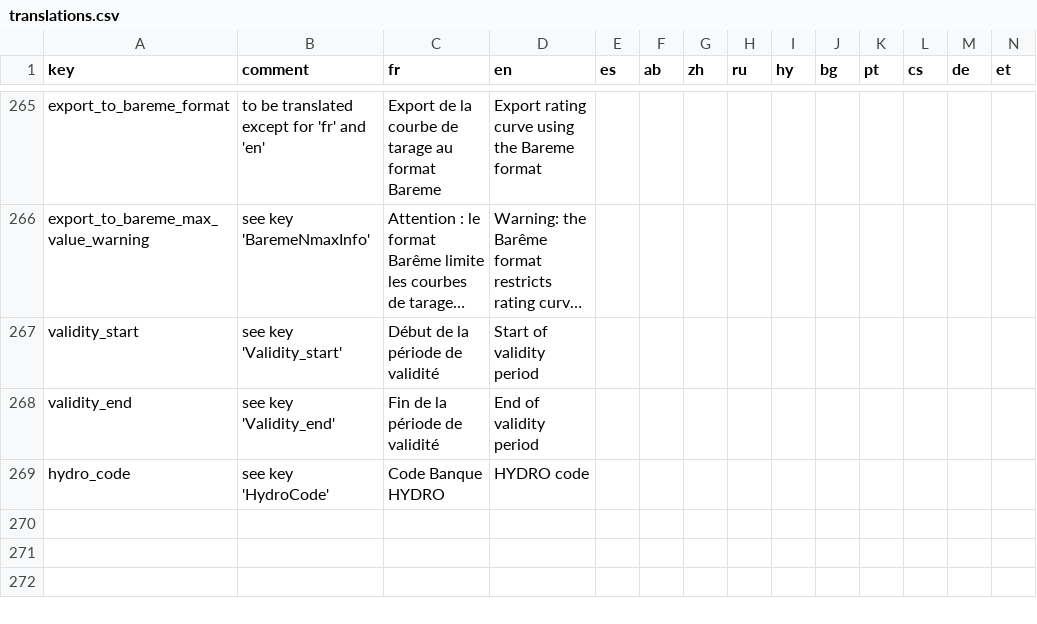
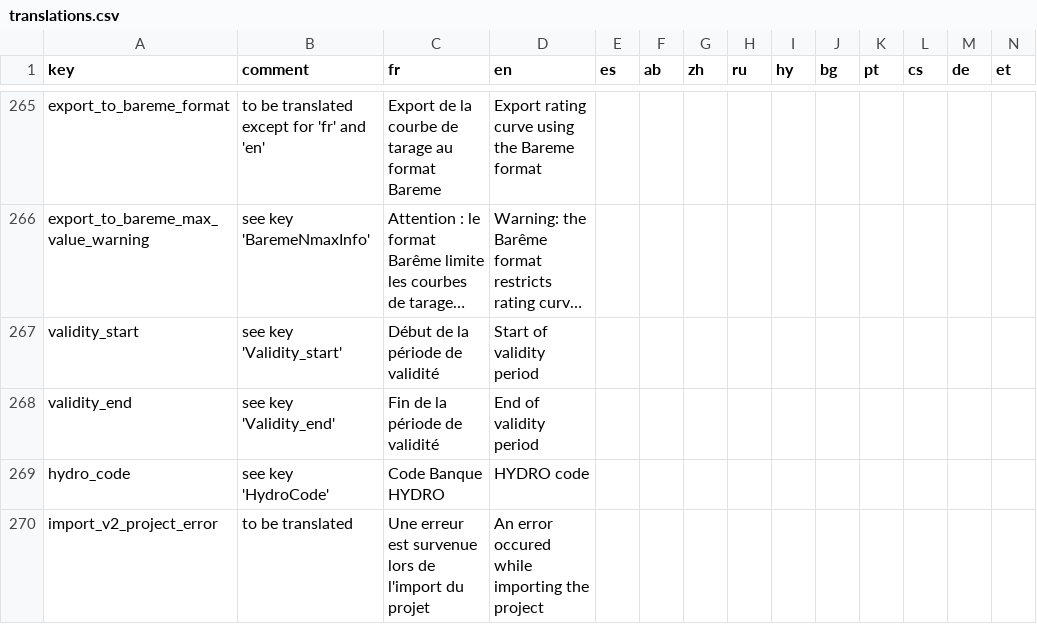
Before and after one commit to BaRatin-tools/BaRatinAGE, a CSV file: resources/i18n/translations.csv, drawn as a sheet; only a part is shown, gaps mark what is left out; long unchanged cells end in …; rows hold the shown columns only; the diff names each change by its address in the sheet, - before the commit and + after, or states it on an @@ line.

Commit message:
added error message when a v2 project import fails

```diff
--- a/resources/i18n/translations.csv
+++ b/resources/i18n/translations.csv
+row 270: import_v2_project_error | to be translated | Une erreur est survenue lors de l'import du projet | An error occured while importing the project
```
Also changed, not shown: 2 other files.
